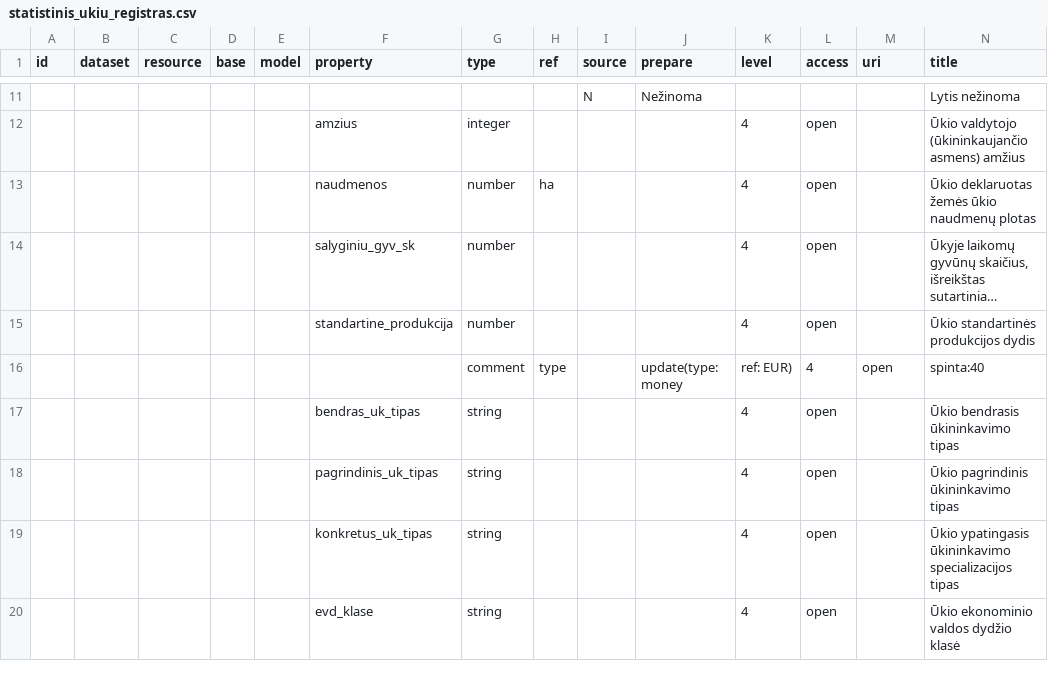
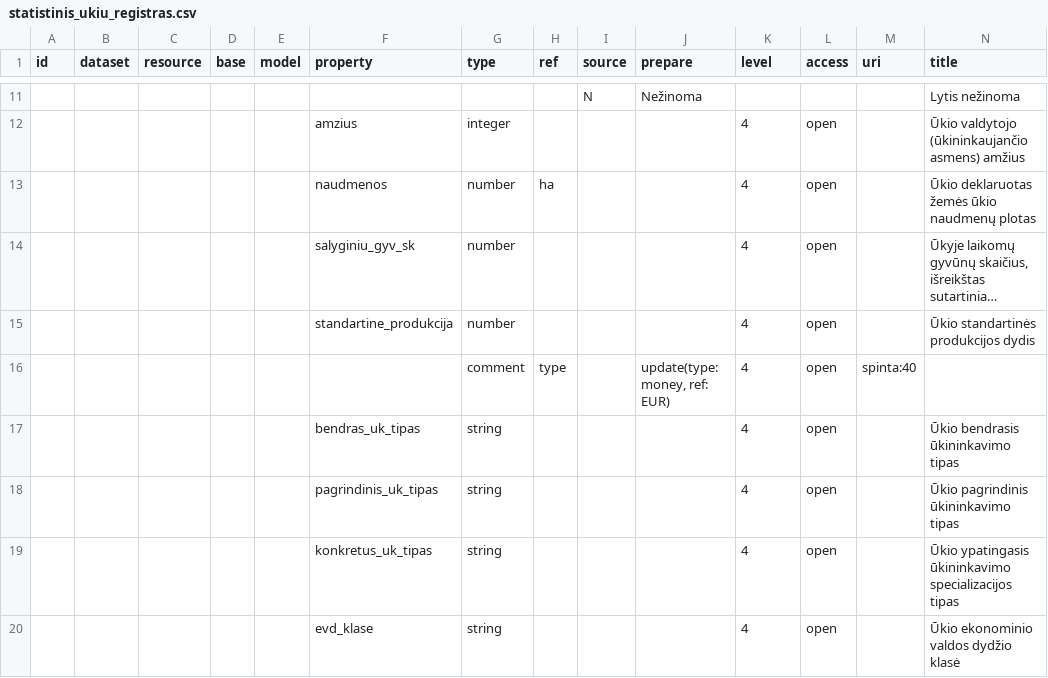
Before and after one commit to atviriduomenys/manifest, a CSV file: datasets/gov/lsd/statistinis_ukiu_registras.csv, drawn as a sheet; only a part is shown, gaps mark what is left out; long unchanged cells end in …; removed rows and columns are numbered as before the commit, all else as after; rows hold the shown columns only; the diff names each change by its address in the sheet, - before the commit and + after, or states it on an @@ line.

Commit message:
Fix comment field formatting in CSV
"update(type: money, ref: EUR)"

```diff
--- a/datasets/gov/lsd/statistinis_ukiu_registras.csv
+++ b/datasets/gov/lsd/statistinis_ukiu_registras.csv
-row 16:  |  |  |  |  |  | comment | type |  | update(type: money | ref: EUR) | 4 | open | spinta:40
+row 16:  |  |  |  |  |  | comment | type |  | update(type: money, ref: EUR) | 4 | open | spinta:40
```
